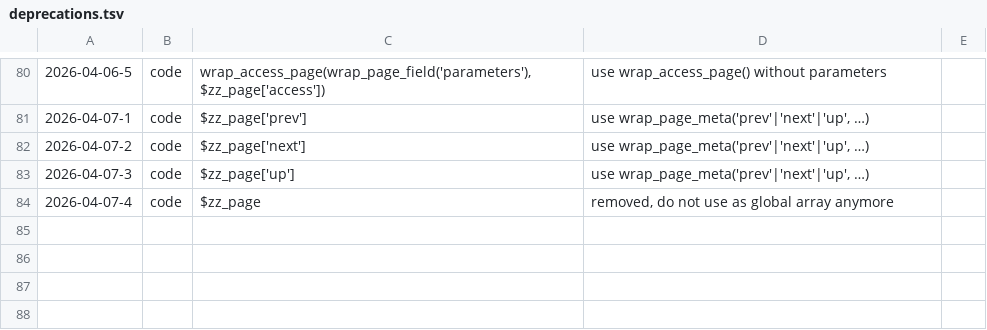
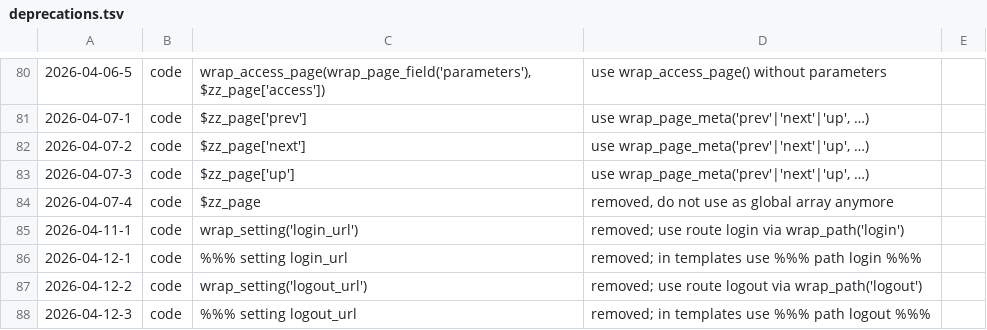
Before and after one commit to koenige/zzwrap, a TSV file: configuration/deprecations.tsv, drawn as a sheet; only a part is shown, gaps mark what is left out; the diff names each change by its address in the sheet, - before the commit and + after, or states it on an @@ line.

Commit message:
routes: replace settings `login_url`, `logout_url` with routes `login`, `logout`

```diff
--- a/configuration/deprecations.tsv
+++ b/configuration/deprecations.tsv
+row 85: 2026-04-11-1 | code | wrap_setting('login_url') | removed; use route login via wrap_path('login')
+row 86: 2026-04-12-1 | code | %%% setting login_url | removed; in templates use %%% path login %%%
+row 87: 2026-04-12-2 | code | wrap_setting('logout_url') | removed; use route logout via wrap_path('logout')
+row 88: 2026-04-12-3 | code | %%% setting logout_url | removed; in templates use %%% path logout %%%
```
Also changed, not shown: 9 other files.
